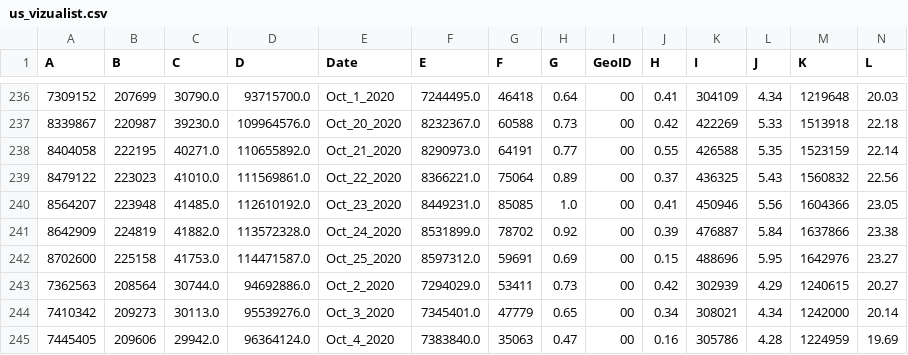
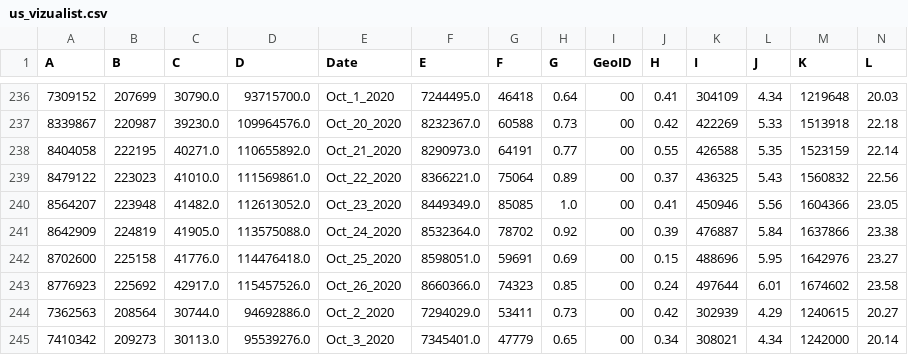
Before and after one commit to vedadr/CORONA19_VIZUALIST, a CSV file: us_vizualist.csv, drawn as a sheet; only a part is shown, gaps mark what is left out; the shorter side is filled out with more unchanged rows; rows hold the shown columns only; the diff names each change by its address in the sheet, - before the commit and + after, or states it on an @@ line.

```diff
--- a/us_vizualist.csv
+++ b/us_vizualist.csv
-C240 (C): 41485.0
+C240 (C): 41482.0
-D240 (D): 112610192.0
+D240 (D): 112613052.0
-F240 (E): 8449231.0
+F240 (E): 8449349.0
-C241 (C): 41882.0
+C241 (C): 41905.0
-D241 (D): 113572328.0
+D241 (D): 113575088.0
-F241 (E): 8531899.0
+F241 (E): 8532364.0
-C242 (C): 41753.0
+C242 (C): 41776.0
-D242 (D): 114471587.0
+D242 (D): 114476418.0
-F242 (E): 8597312.0
+F242 (E): 8598051.0
+row 243: 8776923 | 225692 | 42917.0 | 115457526.0 | Oct_26_2020 | 8660366.0 | 74323 | 0.85 | 00 | 0.24 | 497644 | 6.01 | 1674602 | 23.58
```
Also changed, not shown: 1 other file.
